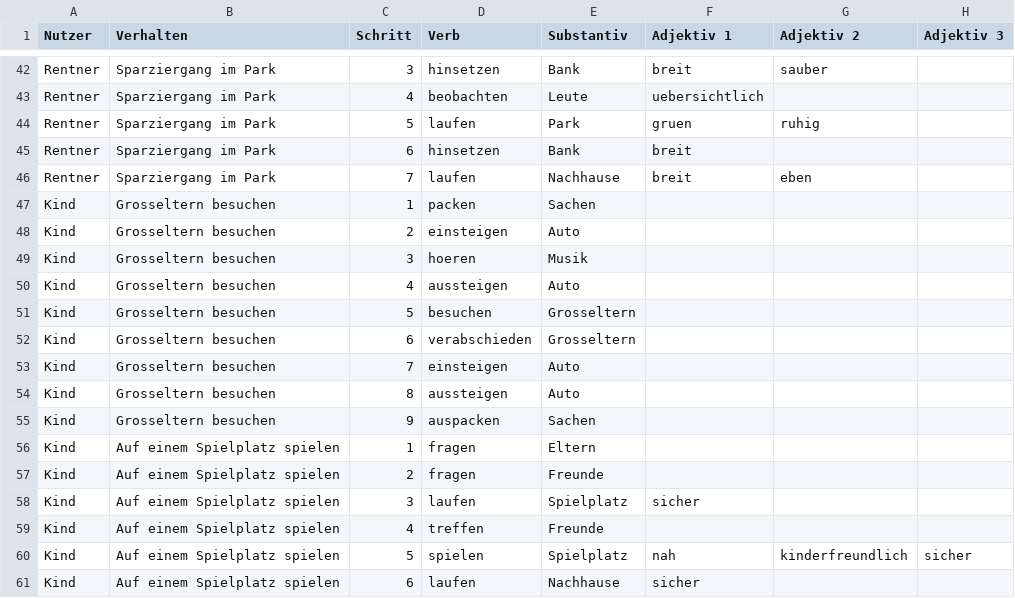
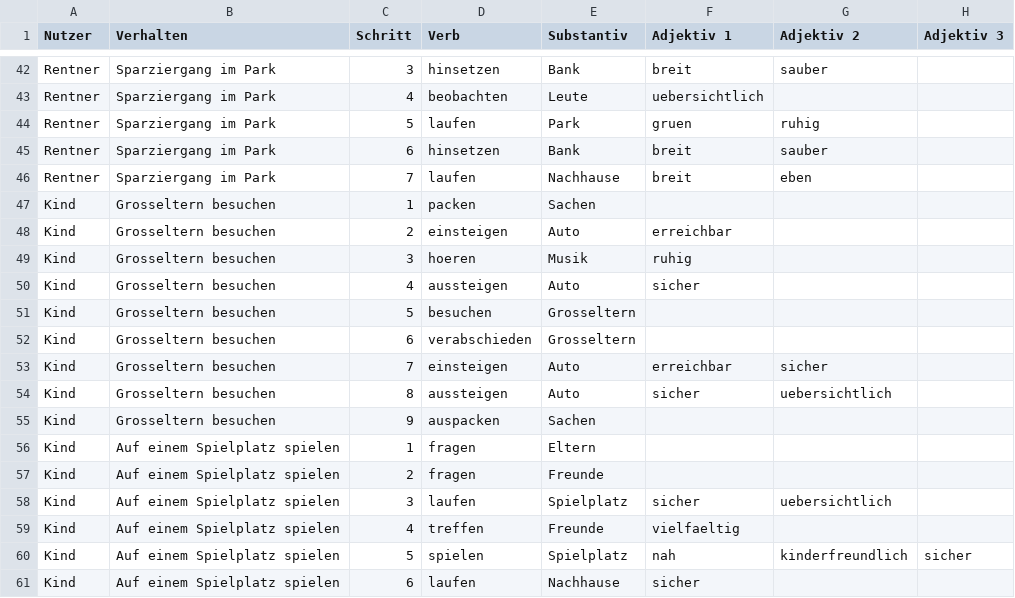
Before and after one commit to FlorentinD/UrbanData, a CSV file: seminarExc/nutzerVerhalten.csv, drawn as a sheet; only a part is shown, gaps mark what is left out; the diff names each change by its address in the sheet, - before the commit and + after, or states it on an @@ line.

Commit message:
WIP finding adj

```diff
--- a/seminarExc/nutzerVerhalten.csv
+++ b/seminarExc/nutzerVerhalten.csv
-G45 (Adjektiv 2): (empty)
+G45 (Adjektiv 2): sauber
-F48 (Adjektiv 1): (empty)
+F48 (Adjektiv 1): erreichbar
-F49 (Adjektiv 1): (empty)
+F49 (Adjektiv 1): ruhig
-F50 (Adjektiv 1): (empty)
+F50 (Adjektiv 1): sicher
-F53 (Adjektiv 1): (empty)
+F53 (Adjektiv 1): erreichbar
-G53 (Adjektiv 2): (empty)
+G53 (Adjektiv 2): sicher
-F54 (Adjektiv 1): (empty)
+F54 (Adjektiv 1): sicher
-G54 (Adjektiv 2): (empty)
+G54 (Adjektiv 2): uebersichtlich
-G58 (Adjektiv 2): (empty)
+G58 (Adjektiv 2): uebersichtlich
-F59 (Adjektiv 1): (empty)
+F59 (Adjektiv 1): vielfaeltig
```
